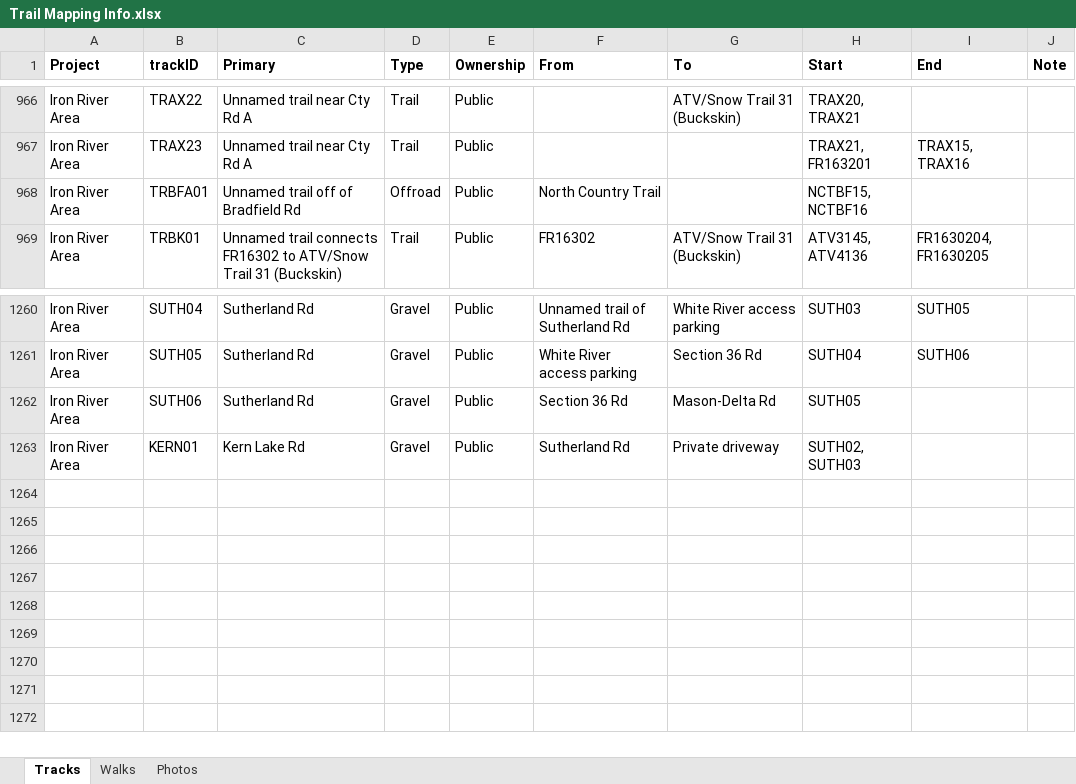
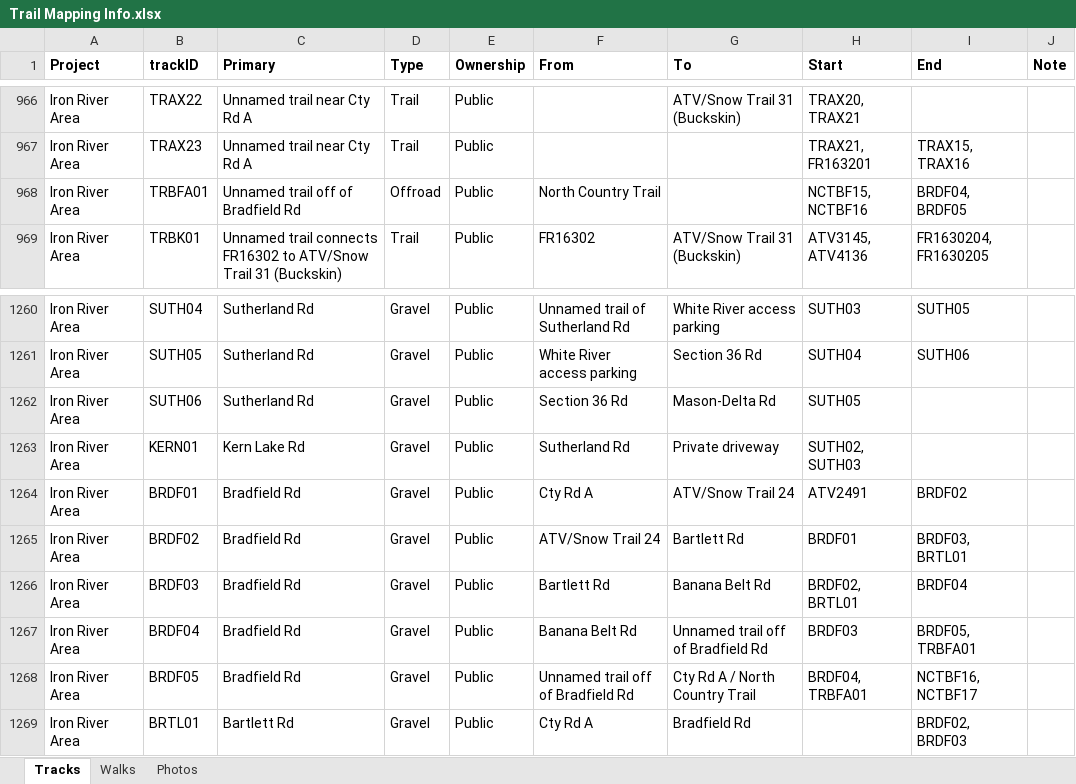
Before and after one commit to droglenc/MAPPING, an Excel workbook: Data/Trail Mapping Info.xlsx, sheet Tracks, drawn as a sheet; only a part is shown, gaps mark what is left out; values as stored, in another font and other column widths than the file's, no borders; the diff names each change by its address in the sheet, - before the commit and + after, or states it on an @@ line.

```diff
--- a/Data/Trail Mapping Info.xlsx (sheet Tracks)
+++ b/Data/Trail Mapping Info.xlsx (sheet Tracks)
-I968 (End): (empty)
+I968 (End): BRDF04, BRDF05
+row 1264: Iron River Area | BRDF01 | Bradfield Rd | Gravel | Public | Cty Rd A | ATV/Snow Trail 24 | ATV2491 | BRDF02
+row 1265: Iron River Area | BRDF02 | Bradfield Rd | Gravel | Public | ATV/Snow Trail 24 | Bartlett Rd | BRDF01 | BRDF03, BRTL01
+row 1266: Iron River Area | BRDF03 | Bradfield Rd | Gravel | Public | Bartlett Rd | Banana Belt Rd | BRDF02, BRTL01 | BRDF04
+row 1267: Iron River Area | BRDF04 | Bradfield Rd | Gravel | Public | Banana Belt Rd | Unnamed trail off of Bradfield Rd | BRDF03 | BRDF05, TRBFA01
+row 1268: Iron River Area | BRDF05 | Bradfield Rd | Gravel | Public | Unnamed trail off of Bradfield Rd | Cty Rd A / North Country Trail | BRDF04, TRBFA01 | NCTBF16, NCTBF17
+row 1269: Iron River Area | BRTL01 | Bartlett Rd | Gravel | Public | Cty Rd A | Bradfield Rd |  | BRDF02, BRDF03
```
Also changed, not shown: 17 other files.
